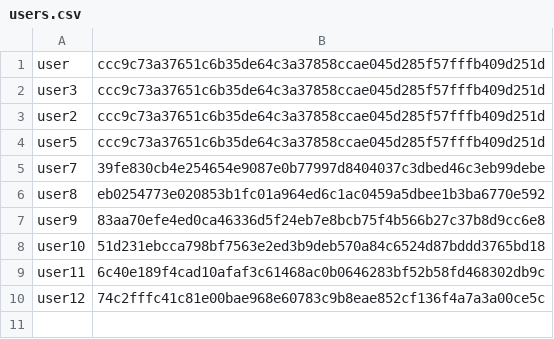
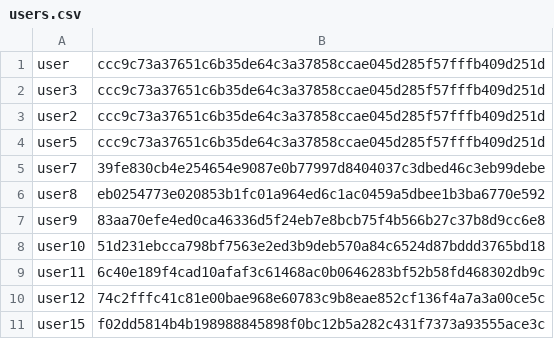
Before and after one commit to Vanna-M/login, a CSV file: data/users.csv, drawn as a sheet; the diff names each change by its address in the sheet, - before the commit and + after, or states it on an @@ line.

```diff
--- a/data/users.csv
+++ b/data/users.csv
+row 11: user15 | f02dd5814b4b198988845898f0bc12b5a282c431f7373a93555ace3c
```
Also changed, not shown: 1 other file.
